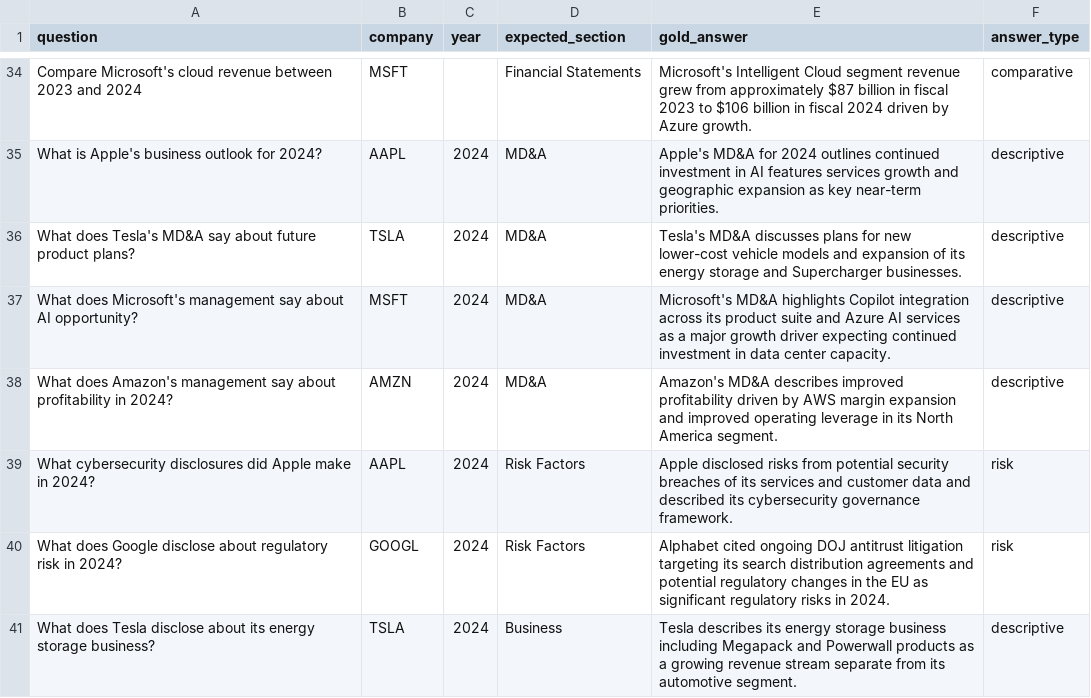
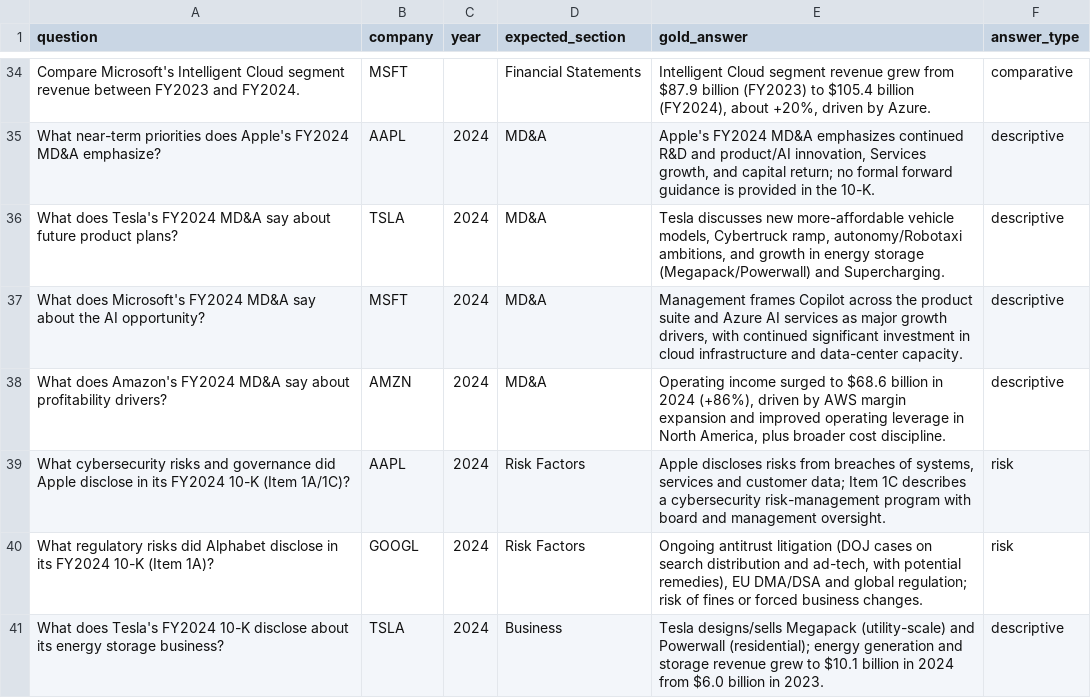
Before and after one commit to jainharshu01/financial-agentic-rag, a CSV file: evaluation/evaluation_questions.csv, drawn as a sheet; only a part is shown, gaps mark what is left out; the diff covers the shown part only; the diff names each change by its address in the sheet, - before the commit and + after, or states it on an @@ line.

Commit message:
Update agentic RAG pipeline and evaluation framework

```diff
--- a/evaluation/evaluation_questions.csv
+++ b/evaluation/evaluation_questions.csv
-A34 (question): Compare Microsoft's cloud revenue between 2023 and 2024
+A34 (question): Compare Microsoft's Intelligent Cloud segment revenue between FY2023 and FY2024.
-E34 (gold_answer): Microsoft's Intelligent Cloud segment revenue grew from approximately $87 billion in fiscal 2023 to $106 billion in fiscal 2024 driven by Azure growth.
+E34 (gold_answer): Intelligent Cloud segment revenue grew from $87.9 billion (FY2023) to $105.4 billion (FY2024), about +20%, driven by Azure.
-A35 (question): What is Apple's business outlook for 2024?
+A35 (question): What near-term priorities does Apple's FY2024 MD&A emphasize?
-E35 (gold_answer): Apple's MD&A for 2024 outlines continued investment in AI features services growth and geographic expansion as key near-term priorities.
+E35 (gold_answer): Apple's FY2024 MD&A emphasizes continued R&D and product/AI innovation, Services growth, and capital return; no formal forward guidance is provided in the 10-K.
-A36 (question): …does Tesla's MD&A say…
+A36 (question): …does Tesla's FY2024 MD&A say…
-E36 (gold_answer): Tesla's MD&A discusses plans for new lower-cost vehicle models and expansion of its energy storage and Supercharger businesses.
+E36 (gold_answer): Tesla discusses new more-affordable vehicle models, Cybertruck ramp, autonomy/Robotaxi ambitions, and growth in energy storage (Megapack/Powerwall) and Supercharging.
-A37 (question): …does Microsoft's management say about AI opportunity?
+A37 (question): …does Microsoft's FY2024 MD&A say about the AI opportunity?
-E37 (gold_answer): Microsoft's MD&A highlights Copilot integration across its product suite and Azure AI services as a major growth driver expecting continued investment in data center capacity.
+E37 (gold_answer): Management frames Copilot across the product suite and Azure AI services as major growth drivers, with continued significant investment in cloud infrastructure and data-center capacity.
-A38 (question): …does Amazon's management say about profitability in 2024?
+A38 (question): …does Amazon's FY2024 MD&A say about profitability drivers?
-E38 (gold_answer): Amazon's MD&A describes improved profitability driven by AWS margin expansion and improved operating leverage in its North America segment.
+E38 (gold_answer): Operating income surged to $68.6 billion in 2024 (+86%), driven by AWS margin expansion and improved operating leverage in North America, plus broader cost discipline.
-A39 (question): What cybersecurity disclosures did Apple make in 2024?
+A39 (question): What cybersecurity risks and governance did Apple disclose in its FY2024 10-K (Item 1A/1C)?
-E39 (gold_answer): Apple disclosed risks from potential security breaches of its services and customer data and described its cybersecurity governance framework.
+E39 (gold_answer): Apple discloses risks from breaches of systems, services and customer data; Item 1C describes a cybersecurity risk-management program with board and management oversight.
-A40 (question): What does Google disclose about regulatory risk in 2024?
+A40 (question): What regulatory risks did Alphabet disclose in its FY2024 10-K (Item 1A)?
-E40 (gold_answer): Alphabet cited ongoing DOJ antitrust litigation targeting its search distribution agreements and potential regulatory changes in the EU as significant regulatory risks in 2024.
+E40 (gold_answer): Ongoing antitrust litigation (DOJ cases on search distribution and ad-tech, with potential remedies), EU DMA/DSA and global regulation; risk of fines or forced business changes.
-A41 (question): What does Tesla disclose about…
+A41 (question): What does Tesla's FY2024 10-K disclose about…
-E41 (gold_answer): Tesla describes its energy storage business including Megapack and Powerwall products as a growing revenue stream separate from its automotive segment.
+E41 (gold_answer): Tesla designs/sells Megapack (utility-scale) and Powerwall (residential); energy generation and storage revenue grew to $10.1 billion in 2024 from $6.0 billion in 2023.
```
Also changed, not shown: 64 edited cells elsewhere in this file, 24 other files.
